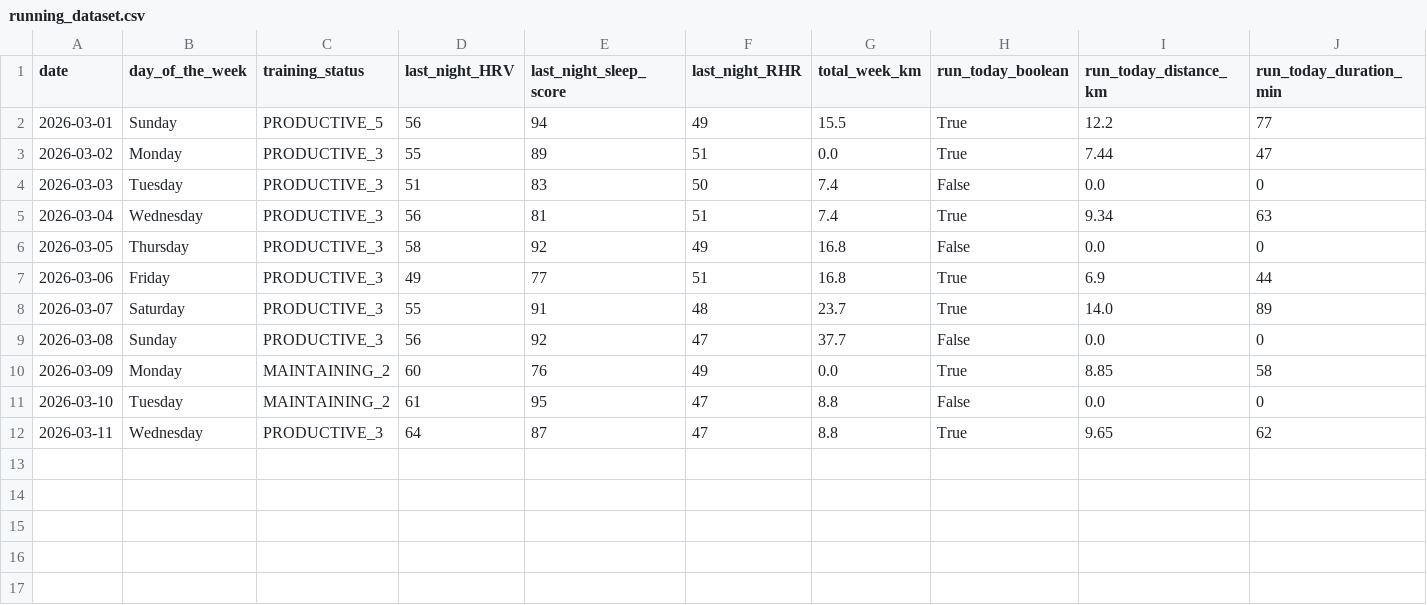
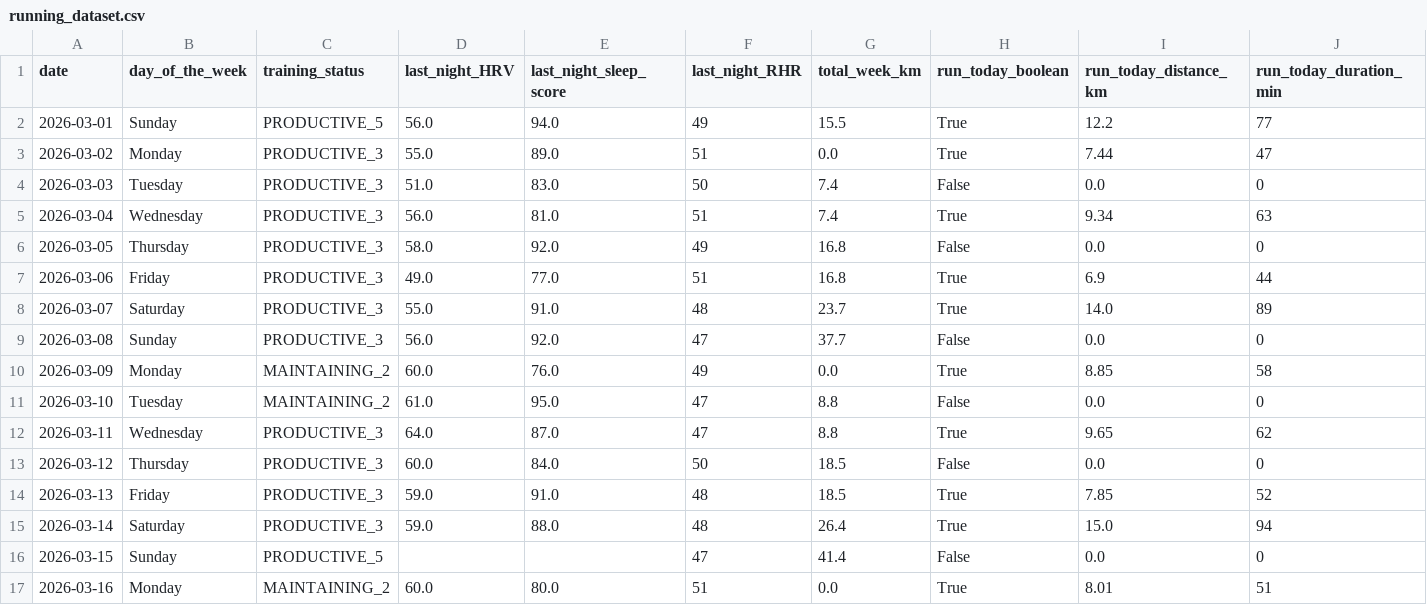
Before and after one commit to MartinToseski/Run-Data-Entry, a CSV file: data/running_dataset.csv, drawn as a sheet; only a part is shown; rows hold the shown columns only; the diff names each change by its address in the sheet, - before the commit and + after, or states it on an @@ line.

Commit message:
Fixed 4 weeks avg and daily stats when missing sleep/hrv/rhr data

```diff
--- a/data/running_dataset.csv
+++ b/data/running_dataset.csv
-D2 (last_night_HRV): 56
+D2 (last_night_HRV): 56.0
-E2 (last_night_sleep_score): 94
+E2 (last_night_sleep_score): 94.0
-D3 (last_night_HRV): 55
+D3 (last_night_HRV): 55.0
-E3 (last_night_sleep_score): 89
+E3 (last_night_sleep_score): 89.0
-D4 (last_night_HRV): 51
+D4 (last_night_HRV): 51.0
-E4 (last_night_sleep_score): 83
+E4 (last_night_sleep_score): 83.0
-D5 (last_night_HRV): 56
+D5 (last_night_HRV): 56.0
-E5 (last_night_sleep_score): 81
+E5 (last_night_sleep_score): 81.0
-D6 (last_night_HRV): 58
+D6 (last_night_HRV): 58.0
-E6 (last_night_sleep_score): 92
+E6 (last_night_sleep_score): 92.0
-D7 (last_night_HRV): 49
+D7 (last_night_HRV): 49.0
-E7 (last_night_sleep_score): 77
+E7 (last_night_sleep_score): 77.0
-D8 (last_night_HRV): 55
+D8 (last_night_HRV): 55.0
-E8 (last_night_sleep_score): 91
+E8 (last_night_sleep_score): 91.0
-D9 (last_night_HRV): 56
+D9 (last_night_HRV): 56.0
-E9 (last_night_sleep_score): 92
+E9 (last_night_sleep_score): 92.0
-D10 (last_night_HRV): 60
+D10 (last_night_HRV): 60.0
-E10 (last_night_sleep_score): 76
+E10 (last_night_sleep_score): 76.0
-D11 (last_night_HRV): 61
+D11 (last_night_HRV): 61.0
-E11 (last_night_sleep_score): 95
+E11 (last_night_sleep_score): 95.0
-D12 (last_night_HRV): 64
+D12 (last_night_HRV): 64.0
-E12 (last_night_sleep_score): 87
+E12 (last_night_sleep_score): 87.0
+row 13: 2026-03-12 | Thursday | PRODUCTIVE_3 | 60.0 | 84.0 | 50 | 18.5 | False | 0.0 | 0
+row 14: 2026-03-13 | Friday | PRODUCTIVE_3 | 59.0 | 91.0 | 48 | 18.5 | True | 7.85 | 52
+row 15: 2026-03-14 | Saturday | PRODUCTIVE_3 | 59.0 | 88.0 | 48 | 26.4 | True | 15.0 | 94
+row 16: 2026-03-15 | Sunday | PRODUCTIVE_5 |  |  | 47 | 41.4 | False | 0.0 | 0
+row 17: 2026-03-16 | Monday | MAINTAINING_2 | 60.0 | 80.0 | 51 | 0.0 | True | 8.01 | 51
```
Also changed, not shown: 1 other file.
